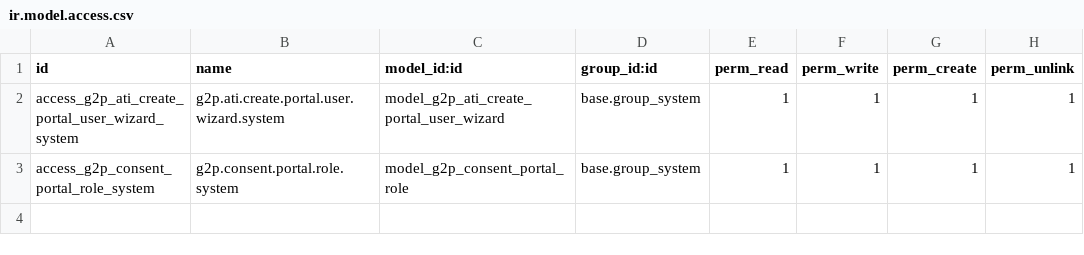
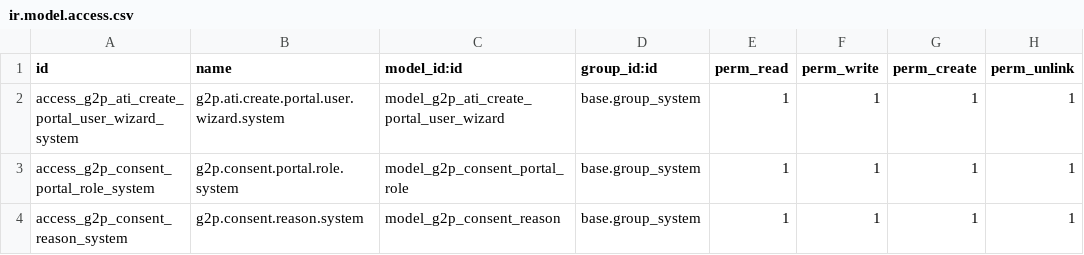
Before and after one commit to eldho51248/OAN_Registries, a CSV file: g2p_ati_consent_mgt/security/ir.model.access.csv, drawn as a sheet; the diff names each change by its address in the sheet, - before the commit and + after, or states it on an @@ line.

```diff
--- a/g2p_ati_consent_mgt/security/ir.model.access.csv
+++ b/g2p_ati_consent_mgt/security/ir.model.access.csv
+row 4: access_g2p_consent_reason_system | g2p.consent.reason.system | model_g2p_consent_reason | base.group_system | 1 | 1 | 1 | 1
```
Also changed, not shown: 8 other files.
